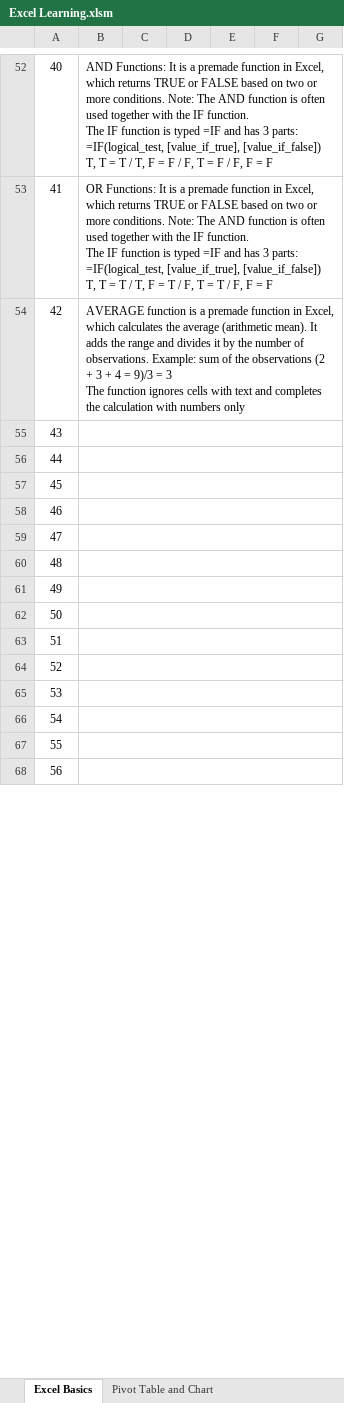
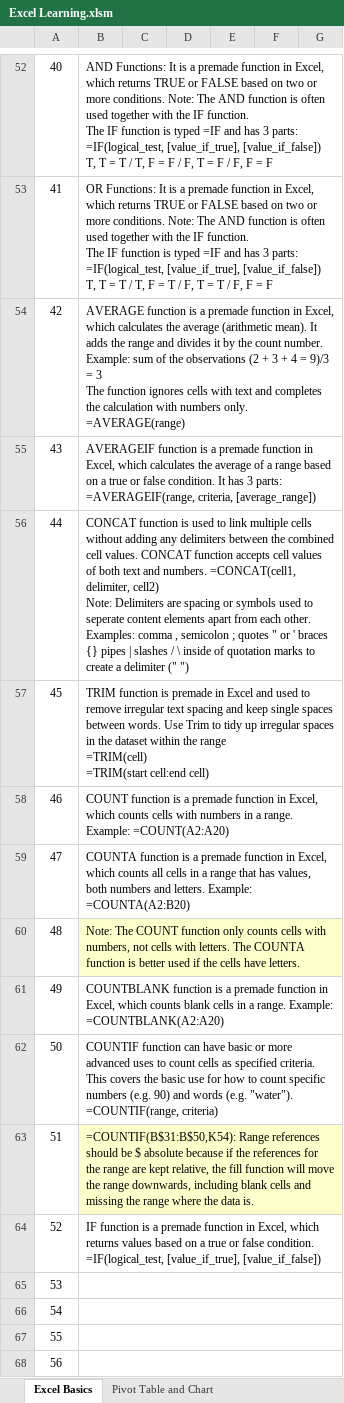
Before and after one commit to sumitarai/HealthDB, an Excel workbook: Excel Learning.xlsm, sheet Excel Basics, drawn as a sheet; only a part is shown, gaps mark what is left out; values as stored, in another font and other column widths than the file's, no borders; charts and pictures not drawn; ↵ is a line break in a cell; the diff names each change by its address in the sheet, - before the commit and + after, or states it on an @@ line.

Commit message:
spreasheet updated with Excel functions

```diff
--- a/Excel Learning.xlsm (sheet Excel Basics)
+++ b/Excel Learning.xlsm (sheet Excel Basics)
-B54: …by the number of observations. Example: sum of the observations (2 + 3 + 4 = 9)/3 = 3 ↵ The function ignores cells with text and completes the calculation with numbers only
+B54: …by the count number. Example: sum of the observations (2 + 3 + 4 = 9)/3 = 3 ↵ The function ignores cells with text and completes the calculation with numbers only. =AVERAGE(range)
-B55: (empty)
+B55: AVERAGEIF function is a premade function in Excel, which calculates the average of a range based on a true or false condition. It has 3 parts: ↵ =AVERAGEIF(range, criteria, [average_range])
-B56: (empty)
+B56: CONCAT function is used to link multiple cells without adding any delimiters between the combined cell values. CONCAT function accepts cell values of both text and numbers. =CONCAT(cell1, delimiter, cell2) ↵ Note: Delimiters are spacing or symbols used to seperate content elements apart from each other. Examples: comma , semicolon ; quotes " or ' braces {} pipes | slashes / \ inside of quotation marks to create a delimiter (" ")
-B57: (empty)
+B57: TRIM function is premade in Excel and used to remove irregular text spacing and keep single spaces between words. Use Trim to tidy up irregular spaces in the dataset within the range ↵ =TRIM(cell) ↵ =TRIM(start cell:end cell)
-B58: (empty)
+B58: COUNT function is a premade function in Excel, which counts cells with numbers in a range. Example: =COUNT(A2:A20)
-B59: (empty)
+B59: COUNTA function is a premade function in Excel, which counts all cells in a range that has values, both numbers and letters. Example: =COUNTA(A2:B20)
-B60: (empty)
+B60: Note: The COUNT function only counts cells with numbers, not cells with letters. The COUNTA function is better used if the cells have letters.
-B60:G60 fill: none
+B60:G60 fill: #FFFFCC
-B61: (empty)
+B61: COUNTBLANK function is a premade function in Excel, which counts blank cells in a range. Example: =COUNTBLANK(A2:A20)
-B62: (empty)
+B62: COUNTIF function can have basic or more advanced uses to count cells as specified criteria. This covers the basic use for how to count specific numbers (e.g. 90) and words (e.g. "water"). =COUNTIF(range, criteria)
-B63: (empty)
+B63: =COUNTIF(B$31:B$50,K54): Range references should be $ absolute because if the references for the range are kept relative, the fill function will move the range downwards, including blank cells and missing the range where the data is.
-B63:G63 fill: none
+B63:G63 fill: #FFFFCC
-B64: (empty)
+B64: IF function is a premade function in Excel, which returns values based on a true or false condition. =IF(logical_test, [value_if_true], [value_if_false])
```
Also changed, not shown: sheet Excel Functions.
